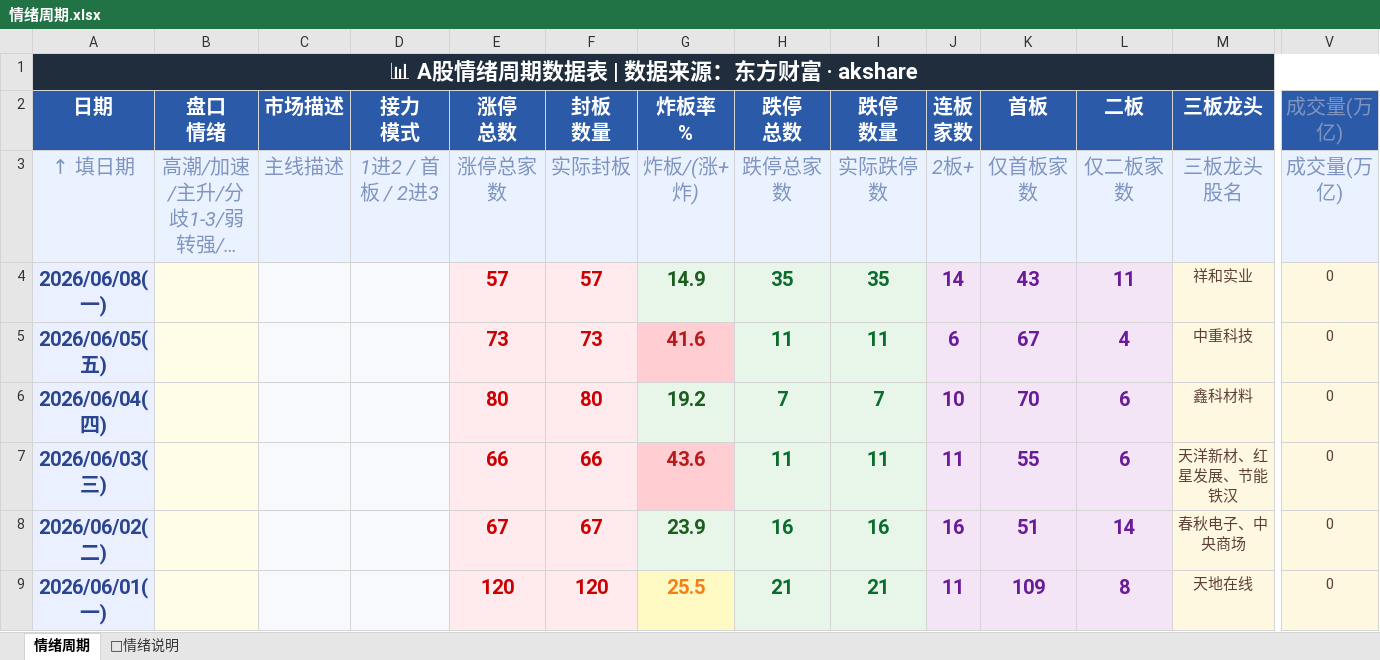
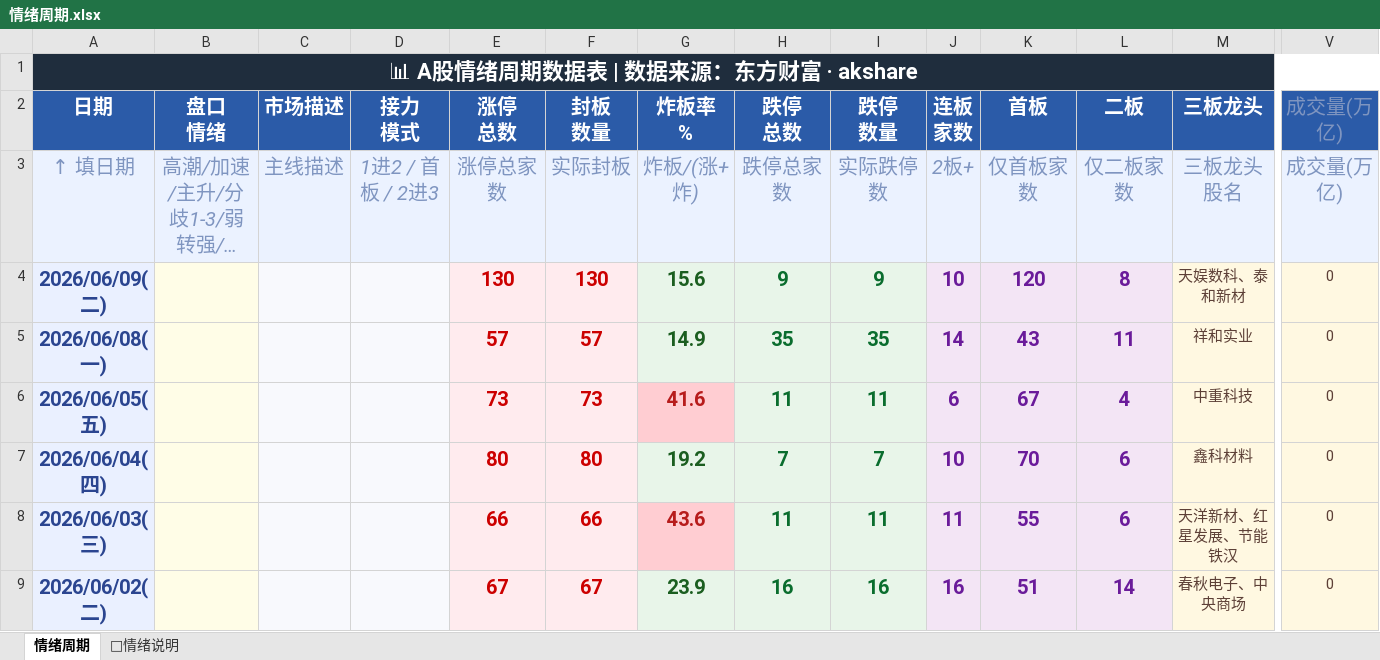
Before and after one commit to Buer97/KHOENIX, an Excel workbook: 情绪周期.xlsx, sheet 情绪周期, drawn as a sheet; only a part is shown, gaps mark what is left out; the shorter side is filled out with more unchanged rows; long unchanged cells end in …; values as stored, in another font and other column widths than the file's, no borders; rows hold the shown columns only; the diff names each change by its address in the sheet, - before the commit and + after, or states it on an @@ line.

```diff
--- a/情绪周期.xlsx (sheet 情绪周期)
+++ b/情绪周期.xlsx (sheet 情绪周期)
+row 4: 2026/06/09(二) |  |  |  | 130 | 130 | 15.6 | 9 | 9 | 10 | 120 | 8 | 天娱数科、泰和新材 | 0
```
